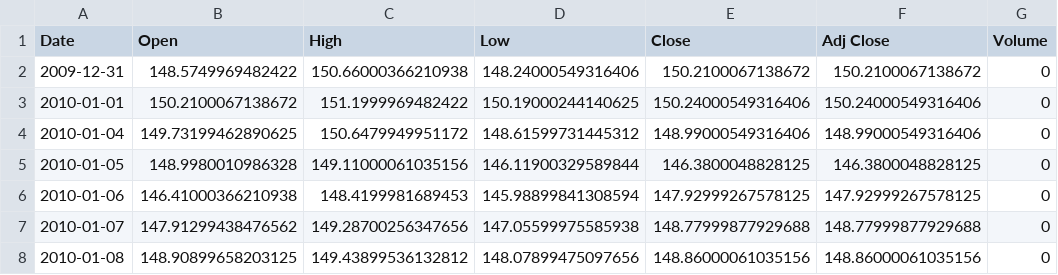
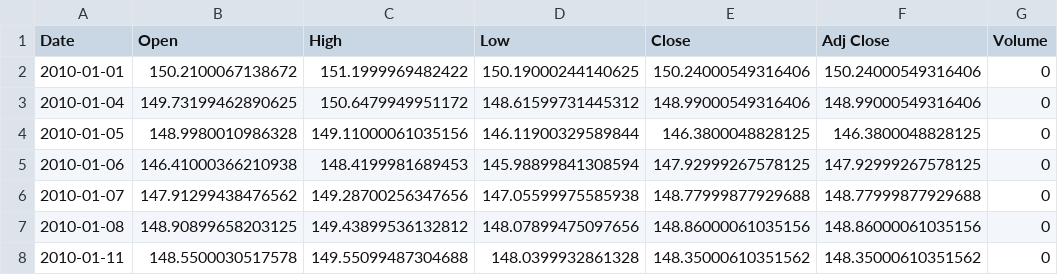
Before and after one commit to dotto95/pycon2022_finance_business, a CSV file: data/GBPJPY.csv, drawn as a sheet; only a part is shown; the shorter side is filled out with more unchanged rows.

```diff
--- a/data/GBPJPY.csv
+++ b/data/GBPJPY.csv
@@ -1,3 +1,2 @@
 Date,Open,High,Low,Close,Adj Close,Volume
-2009-12-31,148.5749969482422,150.66000366210938,148.24000549316406,150.2100067138672,150.2100067138672,0
 2010-01-01,150.2100067138672,151.1999969482422,150.19000244140625,150.24000549316406,150.24000549316406,0
```
Also changed, not shown: 2 other files.
